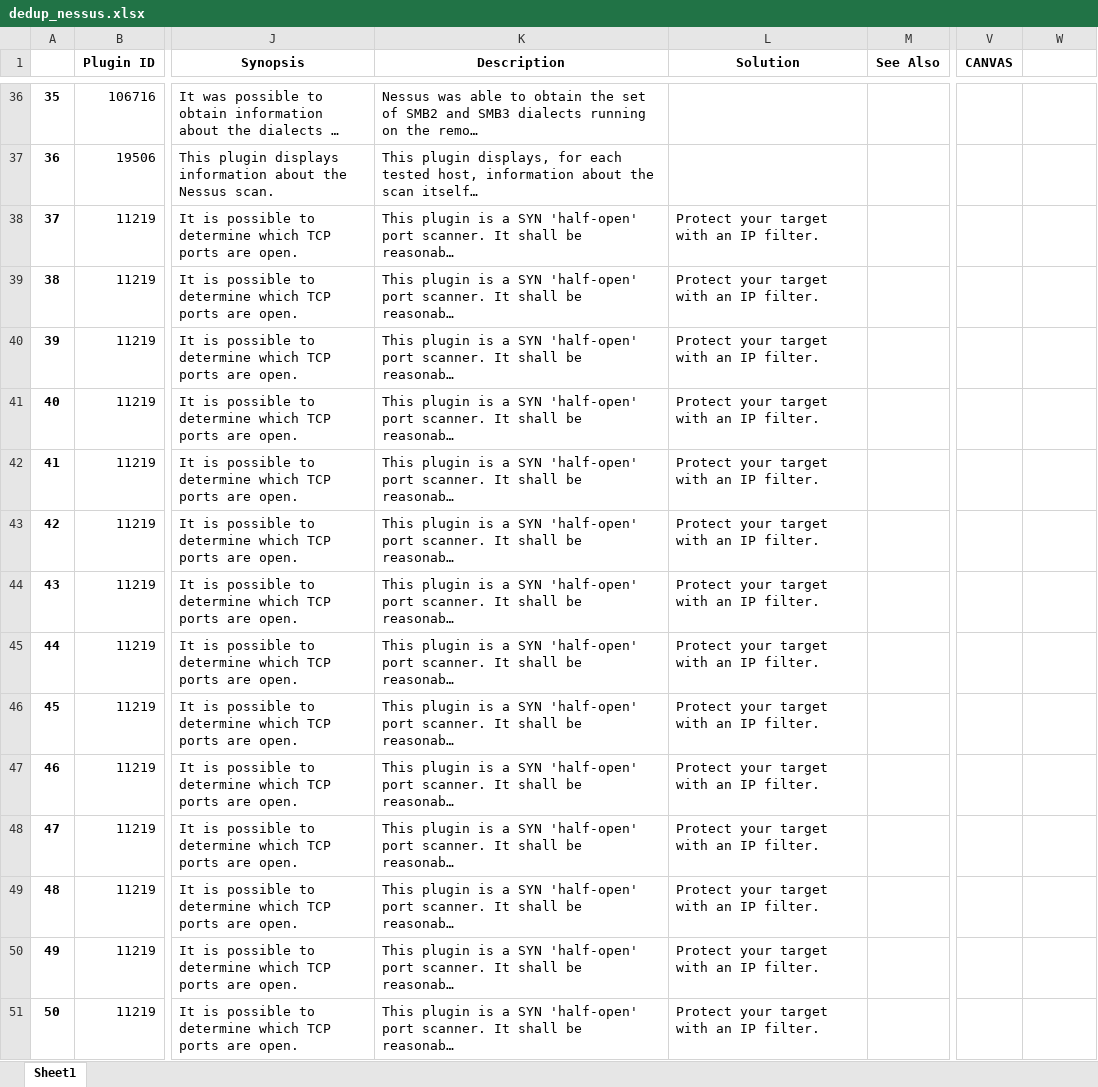
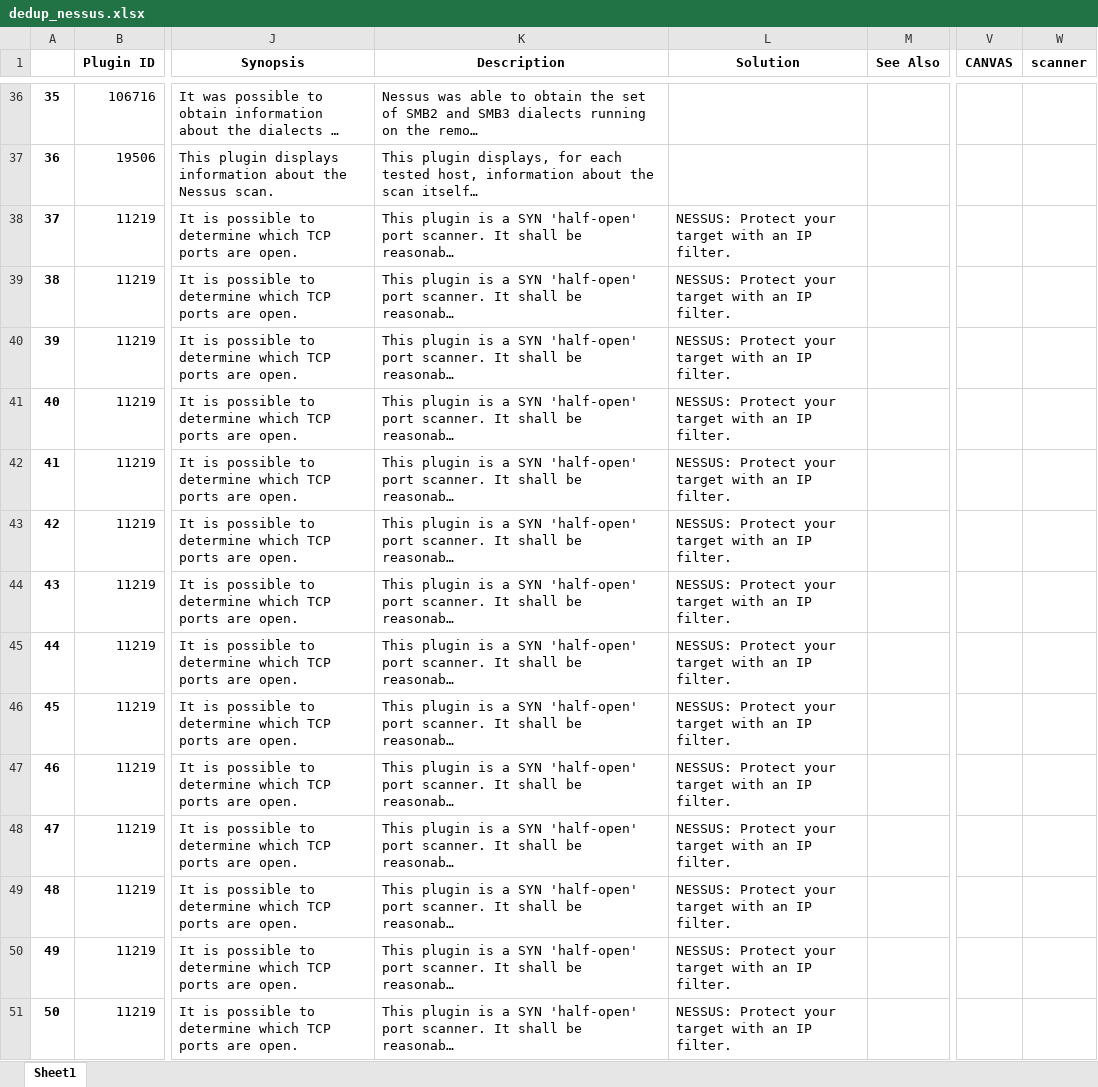
Before and after one commit to JVitorCarv/vuln-analysis, an Excel workbook: dedup_nessus.xlsx, sheet Sheet1, drawn as a sheet; only a part is shown, gaps mark what is left out; long unchanged cells end in …; values as stored, in another font and other column widths than the file's, no borders; the diff covers the shown part only; the diff names each change by its address in the sheet, - before the commit and + after, or states it on an @@ line.

```diff
--- a/dedup_nessus.xlsx (sheet Sheet1)
+++ b/dedup_nessus.xlsx (sheet Sheet1)
-W1: (empty)
+W1: scanner
-L38:L51 (Solution): Protect your target with an IP filter.
+L38:L51 (Solution): NESSUS: Protect your target with an IP filter.
```
Also changed, not shown: 82 edited cells elsewhere in this sheet, dedup_openvas.xlsx, 1 other file.
